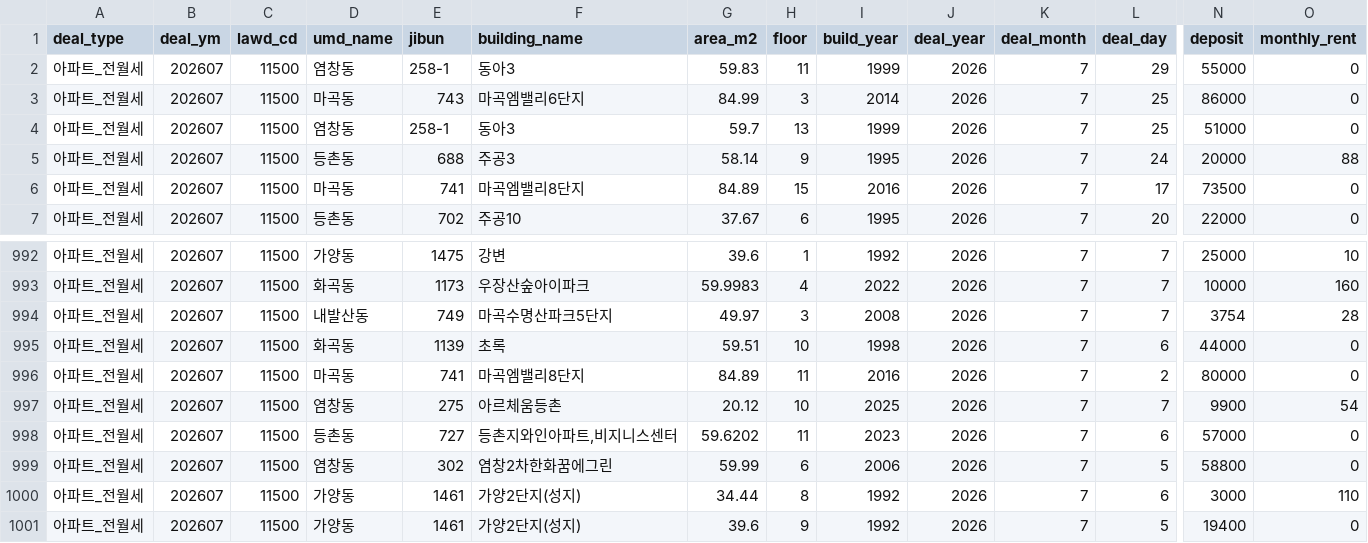
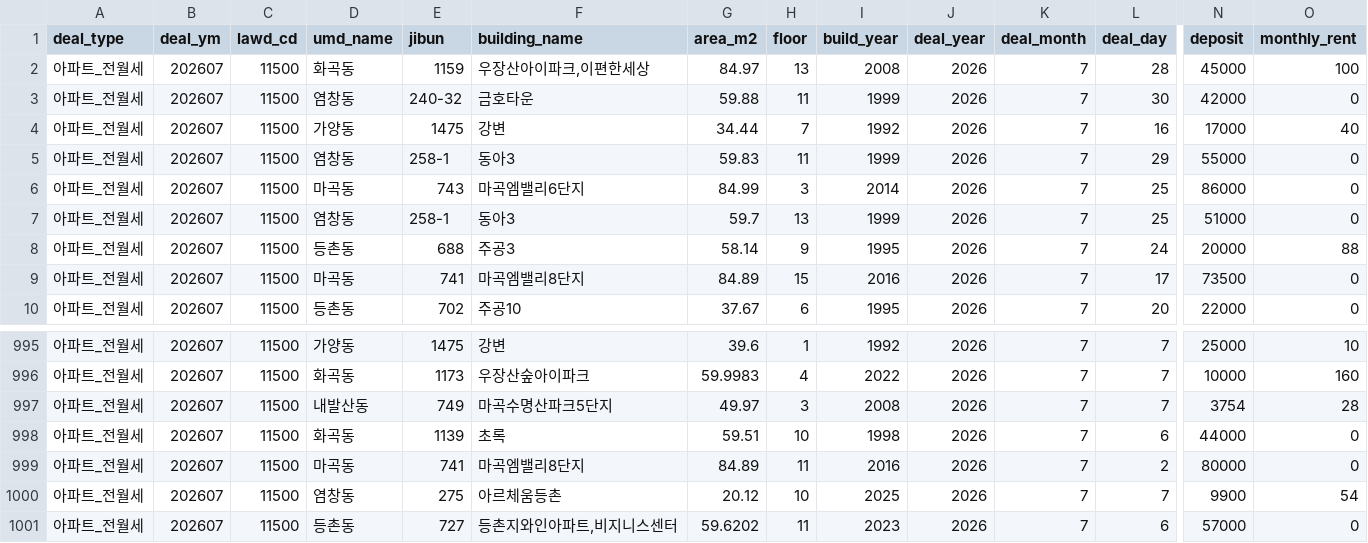
Before and after one commit to arttoy61-png/rent-check, a CSV file: automation/data/cache/v3_아파트_전월세_11500_202607.csv, drawn as a sheet; only a part is shown, gaps mark what is left out; removed rows and columns are numbered as before the commit, all else as after; rows hold the shown columns only; the diff names each change by its address in the sheet, - before the commit and + after, or states it on an @@ line.

```diff
--- a/automation/data/cache/v3_아파트_전월세_11500_202607.csv
+++ b/automation/data/cache/v3_아파트_전월세_11500_202607.csv
+row 2: 아파트_전월세 | 202607 | 11500 | 화곡동 | 1159 | 우장산아이파크,이편한세상 | 84.97 | 13 | 2008 | 2026 | 7 | 28 | 45000 | 100
+row 3: 아파트_전월세 | 202607 | 11500 | 염창동 | 240-32 | 금호타운 | 59.88 | 11 | 1999 | 2026 | 7 | 30 | 42000 | 0
+row 4: 아파트_전월세 | 202607 | 11500 | 가양동 | 1475 | 강변 | 34.44 | 7 | 1992 | 2026 | 7 | 16 | 17000 | 40
-row 999: 아파트_전월세 | 202607 | 11500 | 염창동 | 302 | 염창2차한화꿈에그린 | 59.99 | 6 | 2006 | 2026 | 7 | 5 | 58800 | 0
-row 1000: 아파트_전월세 | 202607 | 11500 | 가양동 | 1461 | 가양2단지(성지) | 34.44 | 8 | 1992 | 2026 | 7 | 6 | 3000 | 110
-row 1001: 아파트_전월세 | 202607 | 11500 | 가양동 | 1461 | 가양2단지(성지) | 39.6 | 9 | 1992 | 2026 | 7 | 5 | 19400 | 0
```
Also changed, not shown: automation/data/cache/v3_아파트_전월세_11500_202605.csv, 6 other files.
